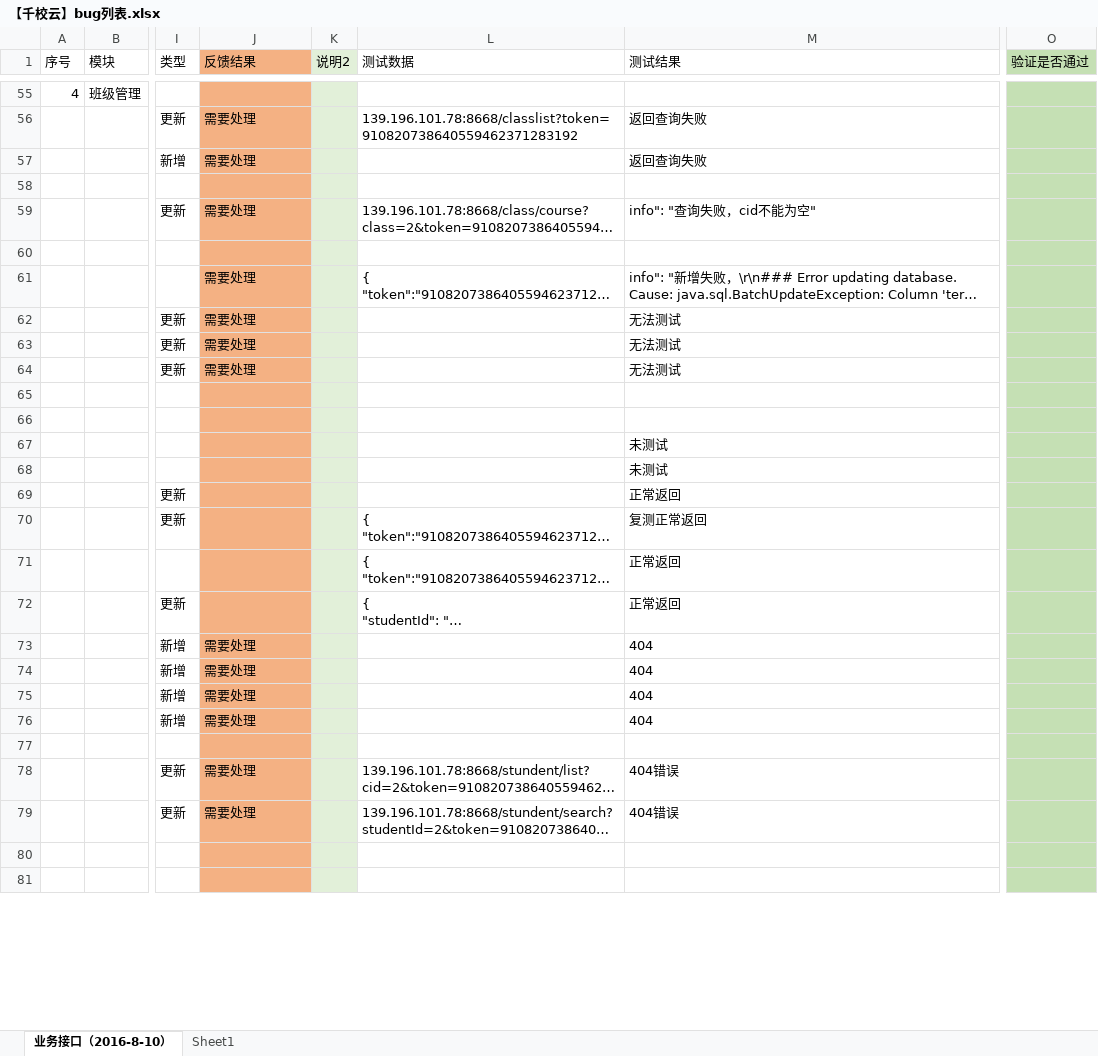
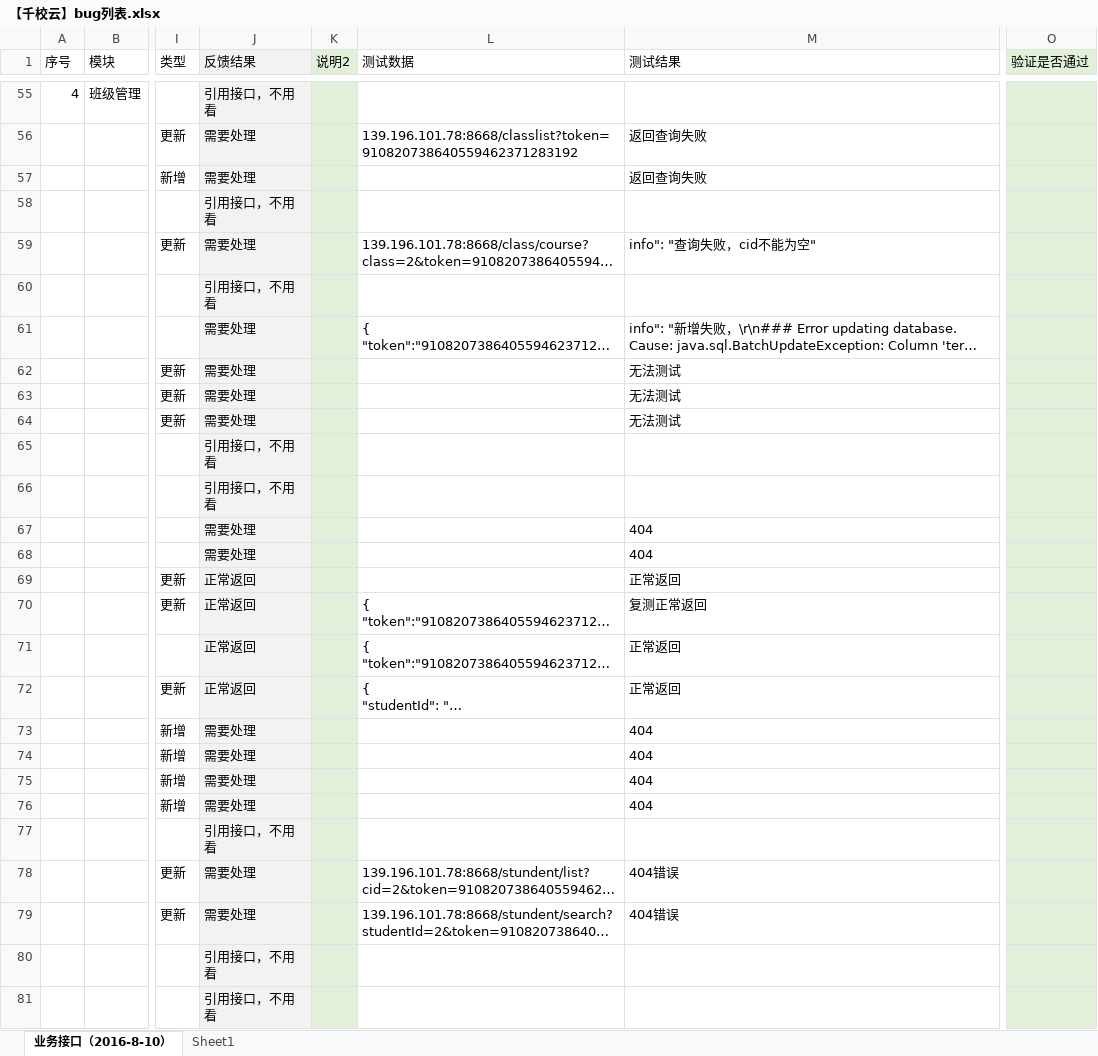
Before and after one commit to cnsuhao/ishome-taocode, an Excel workbook: biz/MC-MSC-Web/qxy接口定义文档2016-8-8/【千校云】bug列表.xlsx, sheet 业务接口（2016-8-10）, drawn as a sheet; only a part is shown, gaps mark what is left out; long unchanged cells end in …; values as stored, in another font and other column widths than the file's, no borders; conditional formats not drawn; the diff covers the shown part only; the diff names each change by its address in the sheet, - before the commit and + after, or states it on an @@ line.

```diff
--- a/biz/MC-MSC-Web/qxy接口定义文档2016-8-8/【千校云】bug列表.xlsx (sheet 业务接口（2016-8-10）)
+++ b/biz/MC-MSC-Web/qxy接口定义文档2016-8-8/【千校云】bug列表.xlsx (sheet 业务接口（2016-8-10）)
-J1:J81 fill: #F4B183
+J1:J81 fill: #F2F2F2
-O1:O81 fill: #C5E0B4
+O1:O81 fill: #E2F0D9
-J55 (反馈结果): (empty)
+J55 (反馈结果): 引用接口，不用看
-J58 (反馈结果): (empty)
+J58 (反馈结果): 引用接口，不用看
-J60 (反馈结果): (empty)
+J60 (反馈结果): 引用接口，不用看
-J65:J66 (反馈结果): (empty)
+J65:J66 (反馈结果): 引用接口，不用看
-J67:J68 (反馈结果): (empty)
+J67:J68 (反馈结果): 需要处理
-M67:M68 (测试结果): 未测试
+M67:M68 (测试结果): 404
-J69:J72 (反馈结果): (empty)
+J69:J72 (反馈结果): 正常返回
-J77 (反馈结果): (empty)
+J77 (反馈结果): 引用接口，不用看
-J80:J81 (反馈结果): (empty)
+J80:J81 (反馈结果): 引用接口，不用看
```
Also changed, not shown: 110 edited cells and cell formats elsewhere in this sheet.
